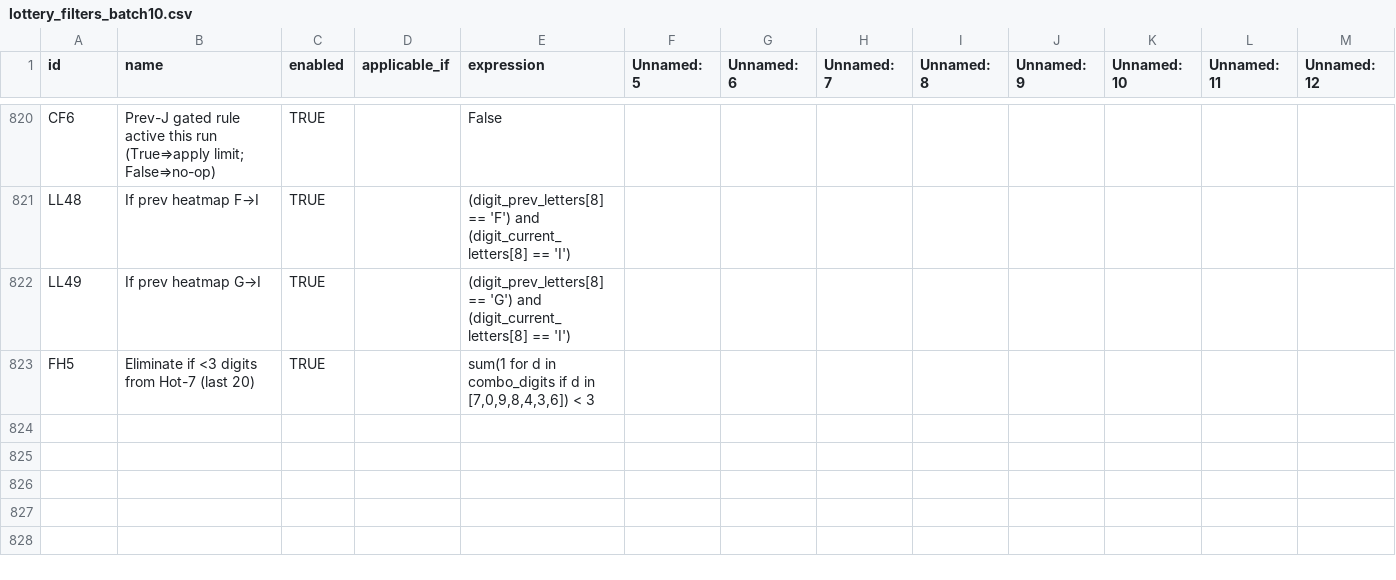
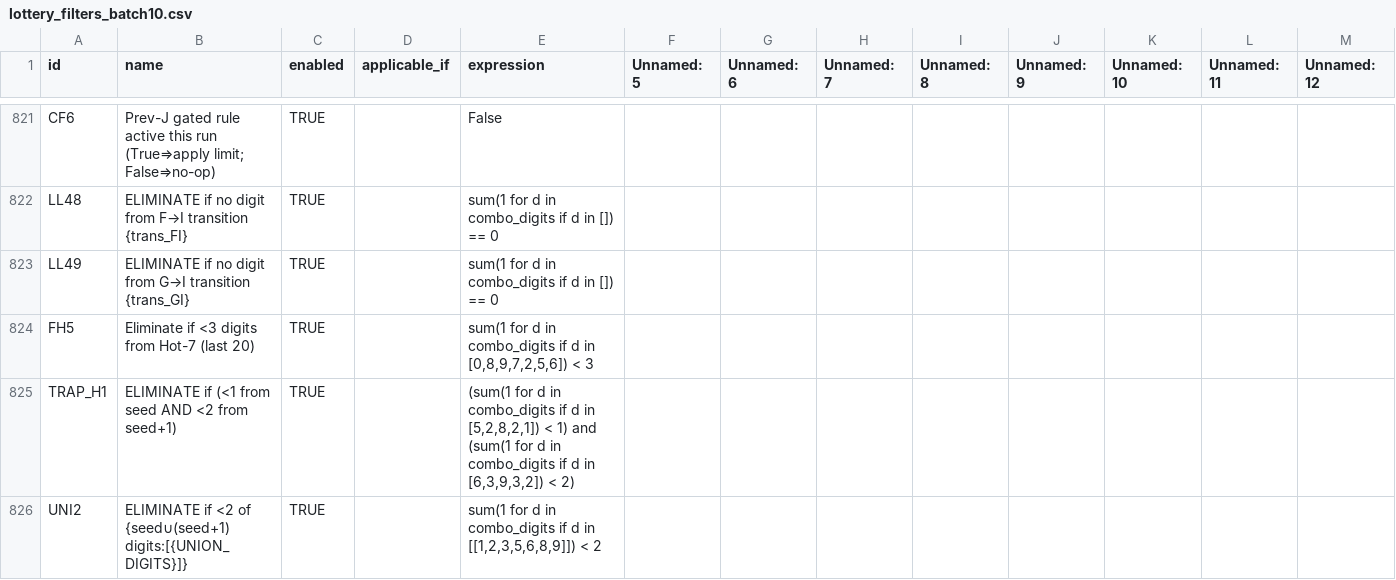
Before and after one commit to wanawin/archeatype, a CSV file: pages/lottery_filters_batch10.csv, drawn as a sheet; only a part is shown, gaps mark what is left out; addresses are those after the commit; rows hold the shown columns only; the diff covers the shown part only; the diff names each change by its address in the sheet, - before the commit and + after, or states it on an @@ line.

```diff
--- a/pages/lottery_filters_batch10.csv
+++ b/pages/lottery_filters_batch10.csv
-B822 (name): If prev heatmap F→I
+B822 (name): ELIMINATE if no digit from F→I transition {trans_FI}
-E822 (expression): (digit_prev_letters[8] == 'F') and (digit_current_letters[8] == 'I')
+E822 (expression): sum(1 for d in combo_digits if d in []) == 0
-B823 (name): If prev heatmap G→I
+B823 (name): ELIMINATE if no digit from G→I transition {trans_GI}
-E823 (expression): (digit_prev_letters[8] == 'G') and (digit_current_letters[8] == 'I')
+E823 (expression): sum(1 for d in combo_digits if d in []) == 0
-E824 (expression): …d in [7,0,9,8,4,3,6]) < 3
+E824 (expression): …d in [0,8,9,7,2,5,6]) < 3
+row 825: TRAP_H1 | ELIMINATE if (<1 from seed AND <2 from seed+1) | TRUE |  | (sum(1 for d in combo_digits if d in [5,2,8,2,1]) < 1) and (sum(1 for d in combo_digits if d in [6,3,9,3,2]) < 2)
+row 826: UNI2 | ELIMINATE if <2 of {seed∪(seed+1) digits:[{UNION_DIGITS}]} | TRUE |  | sum(1 for d in combo_digits if d in [[1,2,3,5,6,8,9]]) < 2
```
Also changed, not shown: 6 added rows and 81 edited cells elsewhere in this file.
